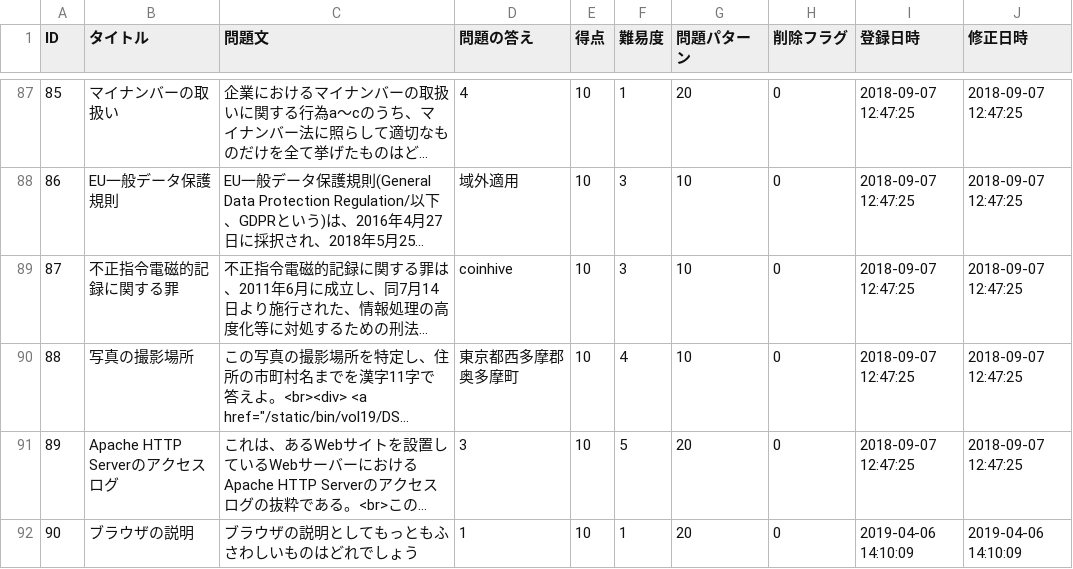
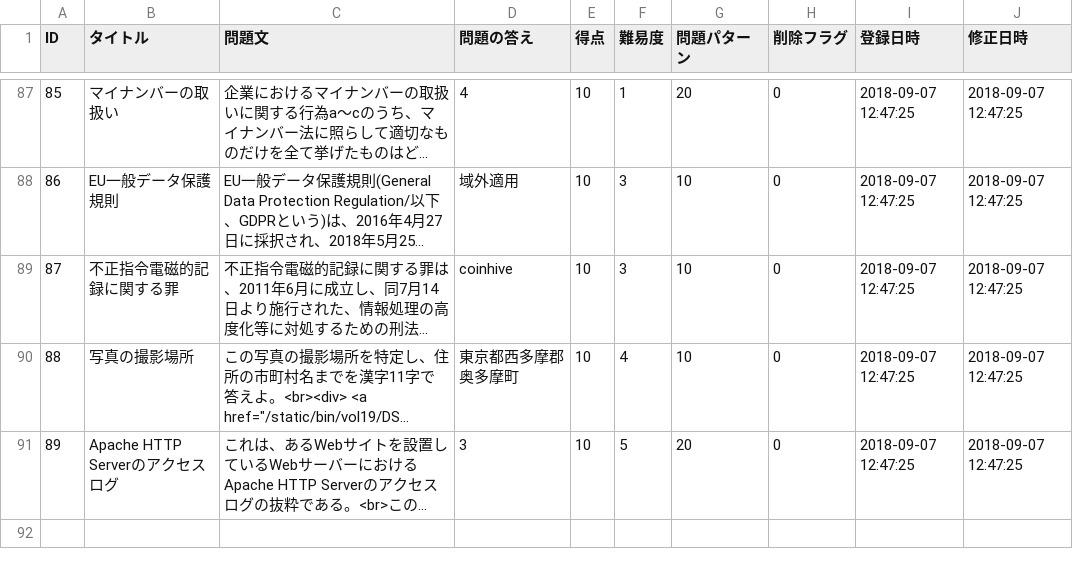
Before and after one commit to HackerzLab/training_hackerzlab, a CSV file: db/question.csv, drawn as a sheet; only a part is shown, gaps mark what is left out; long unchanged cells end in …; the diff names each change by its address in the sheet, - before the commit and + after, or states it on an @@ line.

```diff
--- a/db/question.csv
+++ b/db/question.csv
-row 92: 90 | ブラウザの説明 | ブラウザの説明としてもっともふさわしいものはどれでしょう | 1 | 10 | 1 | 20 | 0 | 2019-04-06 14:10:09 | 2019-04-06 14:10:09
```
Also changed, not shown: db/choice.csv, db/collected_sort.csv, 1 other file.
